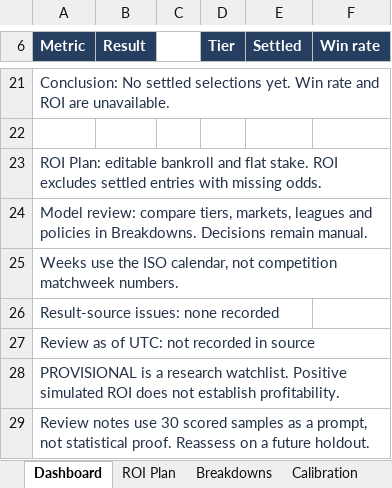
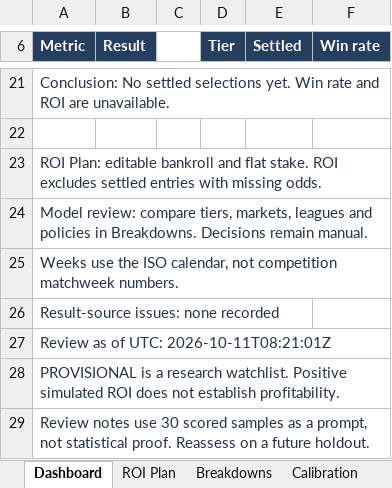
Before and after one commit to paulmaina/football-value-pipeline, an Excel workbook: football_output_v2/readable/football_performance_report.xlsx, sheet Dashboard, drawn as a sheet; only a part is shown, gaps mark what is left out; values as stored, in another font and other column widths than the file's, no borders; charts and pictures not drawn; the diff names each change by its address in the sheet, - before the commit and + after, or states it on an @@ line.

```diff
--- a/football_output_v2/readable/football_performance_report.xlsx (sheet Dashboard)
+++ b/football_output_v2/readable/football_performance_report.xlsx (sheet Dashboard)
-A27 (Metric): Review as of UTC: not recorded in source
+A27 (Metric): Review as of UTC: 2026-10-11T08:21:01Z
```
Also changed, not shown: 7 other files.
